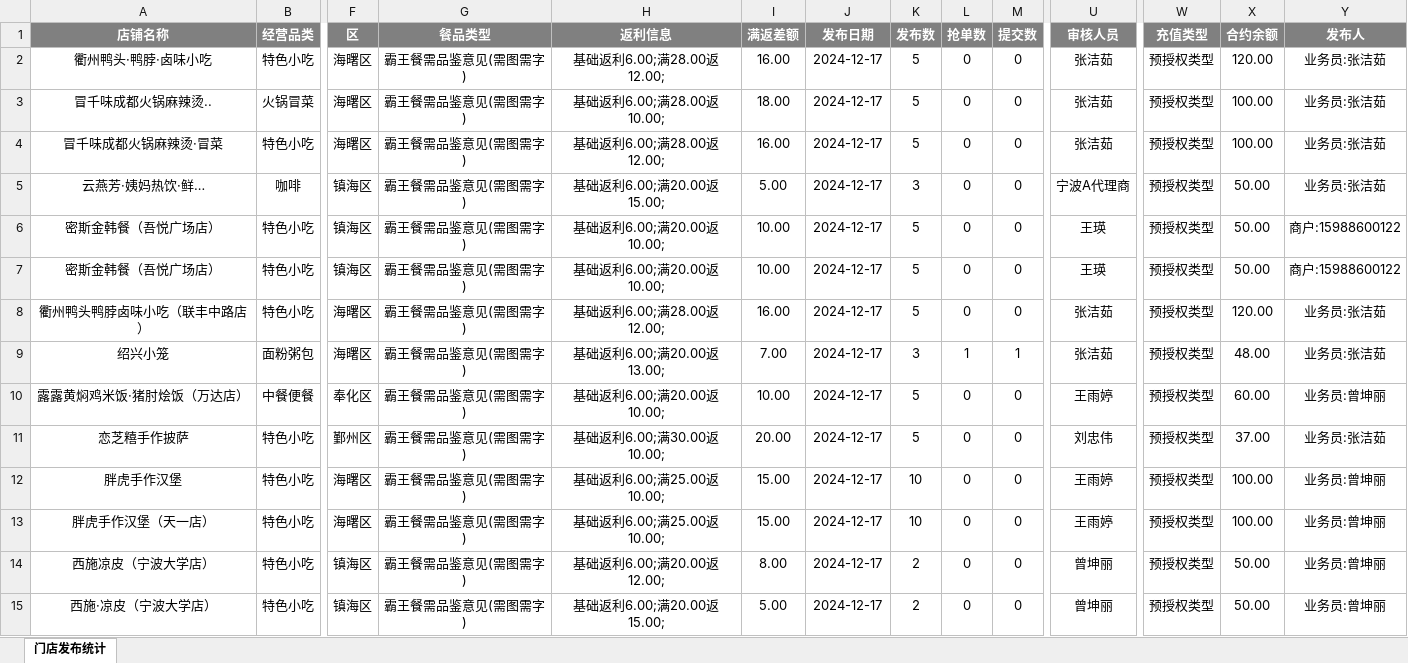
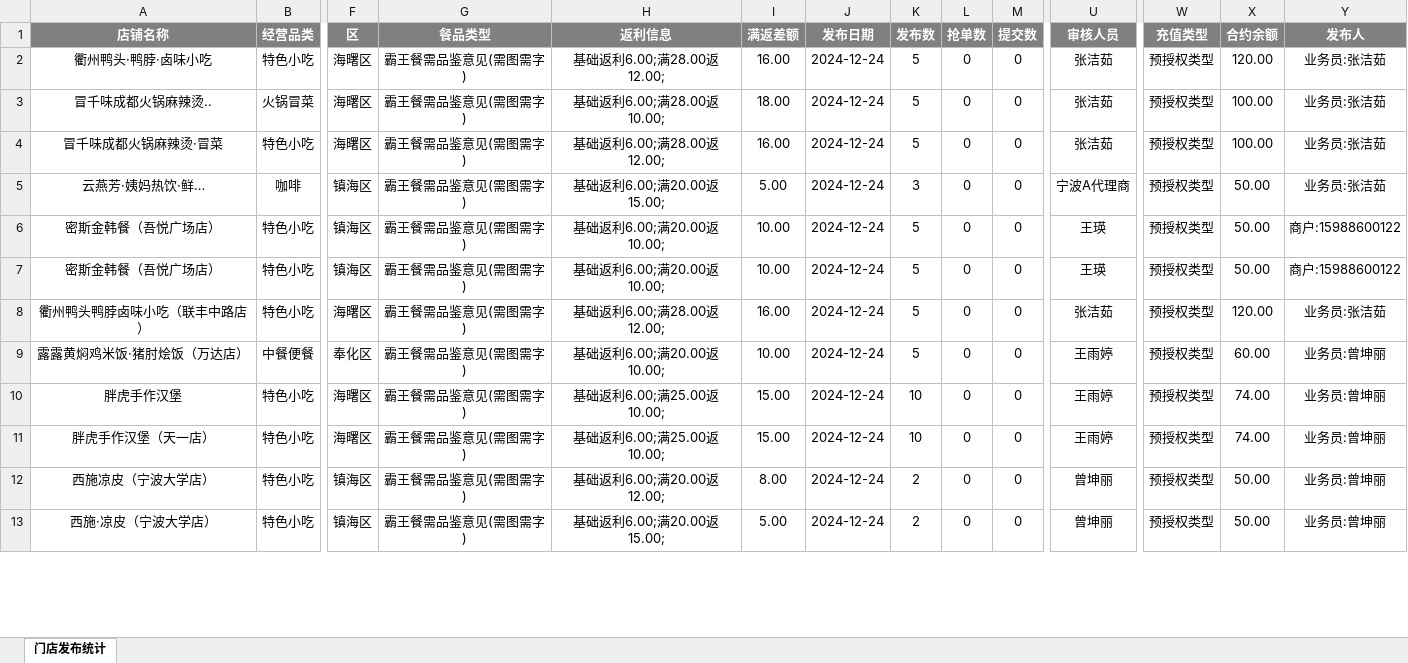
Before and after one commit to SakuraCodes/WeChat_Robot, an Excel workbook: data/门店发布统计.xlsx, sheet 门店发布统计, drawn as a sheet; only a part is shown, gaps mark what is left out; values as stored, in another font and other column widths than the file's, no borders; removed rows and columns are numbered as before the commit, all else as after; rows hold the shown columns only; the diff covers the shown part only; the diff names each change by its address in the sheet, - before the commit and + after, or states it on an @@ line.

```diff
--- a/data/门店发布统计.xlsx (sheet 门店发布统计)
+++ b/data/门店发布统计.xlsx (sheet 门店发布统计)
-J2:J8 (发布日期): 2024-12-17
+J2:J8 (发布日期): 2024-12-24
-row 9: 绍兴小笼 | ⾯粉粥包 | 海曙区 | 霸王餐需品鉴意见(需图需字) | 基础返利6.00;满20.00返13.00; | 7.00 | 2024-12-17 | 3 | 1 | 1 | 张洁茹 | 预授权类型 | 48.00 | 业务员:张洁茹
-J9 (发布日期): 2024-12-17
+J9 (发布日期): 2024-12-24
-row 11: 恋芝糦手作披萨 | 特色小吃 | 鄞州区 | 霸王餐需品鉴意见(需图需字) | 基础返利6.00;满30.00返10.00; | 20.00 | 2024-12-17 | 5 | 0 | 0 | 刘忠伟 | 预授权类型 | 37.00 | 业务员:张洁茹
-J10:J13 (发布日期): 2024-12-17
+J10:J13 (发布日期): 2024-12-24
-X10:X11 (合约余额): 100.00
+X10:X11 (合约余额): 74.00
```
Also changed, not shown: 2 added rows, 10 removed rows and 38 edited cells elsewhere in this sheet, data/result.xlsx.
